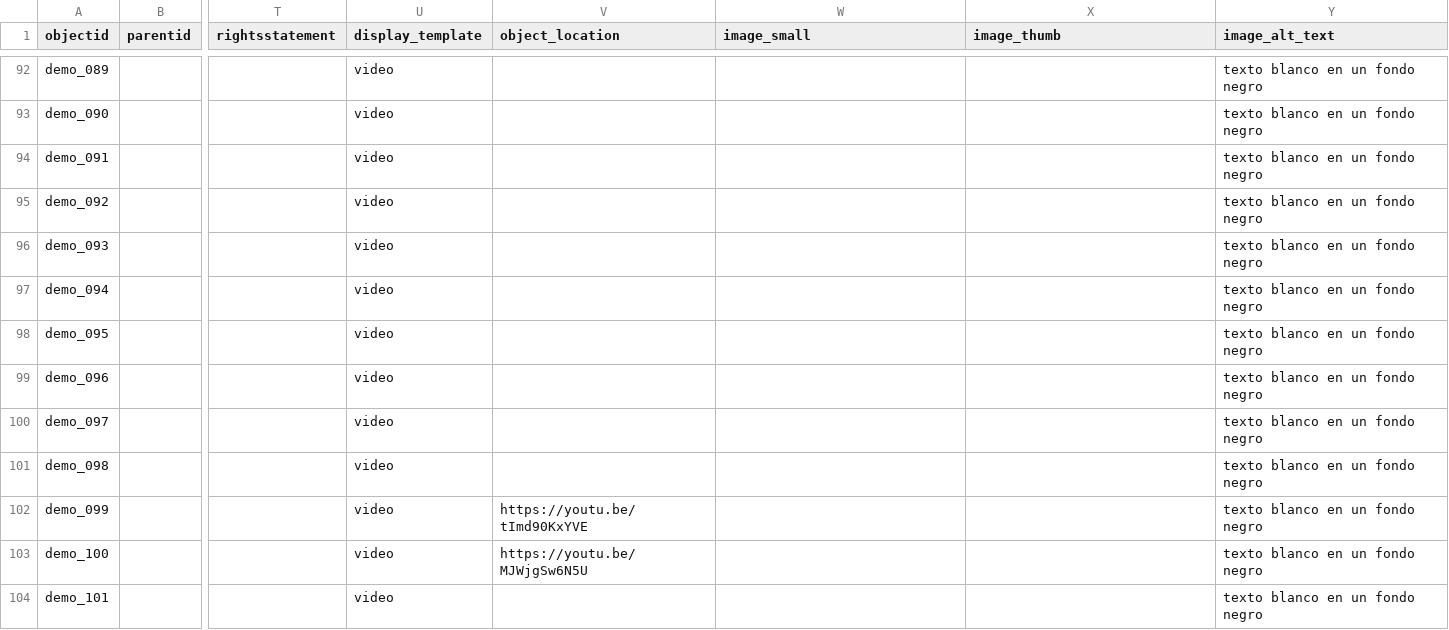
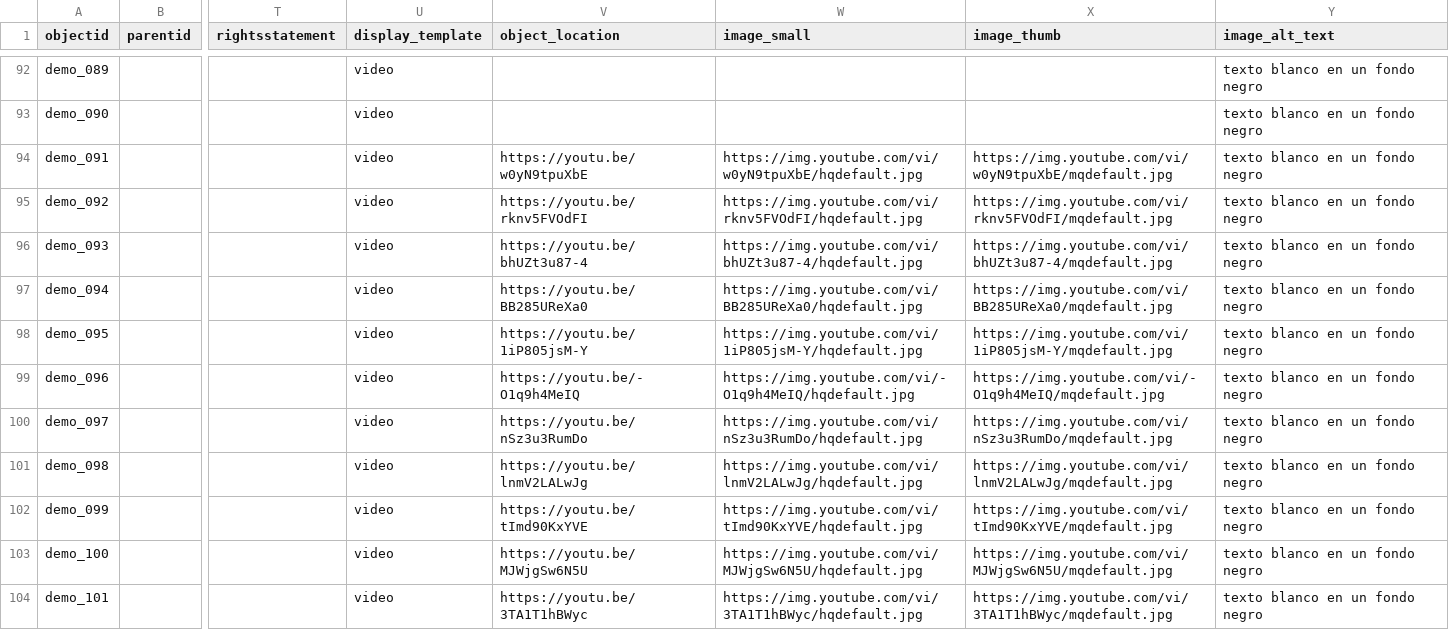
Before and after one commit to musicsurvmem-es/surv-mem-es-sa_draft, a CSV file: _data/demo-compoundobjects-metadata.csv, drawn as a sheet; only a part is shown, gaps mark what is left out; the diff covers the shown part only; the diff names each change by its address in the sheet, - before the commit and + after, or states it on an @@ line.

Commit message:
youtube links on spreadsheet, deleted demo objects

```diff
--- a/_data/demo-compoundobjects-metadata.csv
+++ b/_data/demo-compoundobjects-metadata.csv
-V94 (object_location): (empty)
+V94 (object_location): https://youtu.be/w0yN9tpuXbE
-W94 (image_small): (empty)
+W94 (image_small): https://img.youtube.com/vi/w0yN9tpuXbE/hqdefault.jpg
-X94 (image_thumb): (empty)
+X94 (image_thumb): https://img.youtube.com/vi/w0yN9tpuXbE/mqdefault.jpg
-V95 (object_location): (empty)
+V95 (object_location): https://youtu.be/rknv5FVOdFI
-W95 (image_small): (empty)
+W95 (image_small): https://img.youtube.com/vi/rknv5FVOdFI/hqdefault.jpg
-X95 (image_thumb): (empty)
+X95 (image_thumb): https://img.youtube.com/vi/rknv5FVOdFI/mqdefault.jpg
-V96 (object_location): (empty)
+V96 (object_location): https://youtu.be/bhUZt3u87-4
-W96 (image_small): (empty)
+W96 (image_small): https://img.youtube.com/vi/bhUZt3u87-4/hqdefault.jpg
-X96 (image_thumb): (empty)
+X96 (image_thumb): https://img.youtube.com/vi/bhUZt3u87-4/mqdefault.jpg
-V97 (object_location): (empty)
+V97 (object_location): https://youtu.be/BB285UReXa0
-W97 (image_small): (empty)
+W97 (image_small): https://img.youtube.com/vi/BB285UReXa0/hqdefault.jpg
-X97 (image_thumb): (empty)
+X97 (image_thumb): https://img.youtube.com/vi/BB285UReXa0/mqdefault.jpg
-V98 (object_location): (empty)
+V98 (object_location): https://youtu.be/1iP805jsM-Y
-W98 (image_small): (empty)
+W98 (image_small): https://img.youtube.com/vi/1iP805jsM-Y/hqdefault.jpg
-X98 (image_thumb): (empty)
+X98 (image_thumb): https://img.youtube.com/vi/1iP805jsM-Y/mqdefault.jpg
-V99 (object_location): (empty)
+V99 (object_location): https://youtu.be/-O1q9h4MeIQ
-W99 (image_small): (empty)
+W99 (image_small): https://img.youtube.com/vi/-O1q9h4MeIQ/hqdefault.jpg
-X99 (image_thumb): (empty)
+X99 (image_thumb): https://img.youtube.com/vi/-O1q9h4MeIQ/mqdefault.jpg
-V100 (object_location): (empty)
+V100 (object_location): https://youtu.be/nSz3u3RumDo
-W100 (image_small): (empty)
+W100 (image_small): https://img.youtube.com/vi/nSz3u3RumDo/hqdefault.jpg
-X100 (image_thumb): (empty)
+X100 (image_thumb): https://img.youtube.com/vi/nSz3u3RumDo/mqdefault.jpg
-V101 (object_location): (empty)
+V101 (object_location): https://youtu.be/lnmV2LALwJg
-W101 (image_small): (empty)
+W101 (image_small): https://img.youtube.com/vi/lnmV2LALwJg/hqdefault.jpg
-X101 (image_thumb): (empty)
+X101 (image_thumb): https://img.youtube.com/vi/lnmV2LALwJg/mqdefault.jpg
-W102 (image_small): (empty)
+W102 (image_small): https://img.youtube.com/vi/tImd90KxYVE/hqdefault.jpg
-X102 (image_thumb): (empty)
+X102 (image_thumb): https://img.youtube.com/vi/tImd90KxYVE/mqdefault.jpg
-W103 (image_small): (empty)
+W103 (image_small): https://img.youtube.com/vi/MJWjgSw6N5U/hqdefault.jpg
-X103 (image_thumb): (empty)
+X103 (image_thumb): https://img.youtube.com/vi/MJWjgSw6N5U/mqdefault.jpg
-V104 (object_location): (empty)
+V104 (object_location): https://youtu.be/3TA1T1hBWyc
-W104 (image_small): (empty)
+W104 (image_small): https://img.youtube.com/vi/3TA1T1hBWyc/hqdefault.jpg
-X104 (image_thumb): (empty)
+X104 (image_thumb): https://img.youtube.com/vi/3TA1T1hBWyc/mqdefault.jpg
```
Also changed, not shown: 93 edited cells elsewhere in this file, 8 other files.
